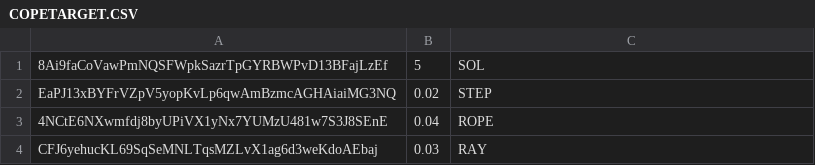
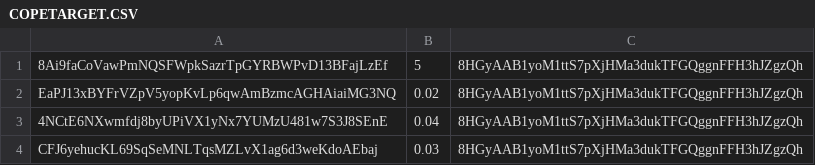
Before and after one commit to cyriimm/bulk-spl-token-dist, a CSV file: src/components/COPETARGET.CSV, drawn as a sheet; the diff names each change by its address in the sheet, - before the commit and + after, or states it on an @@ line.

Commit message:
Add new csv column with from address

```diff
--- a/src/components/COPETARGET.CSV
+++ b/src/components/COPETARGET.CSV
-C1: SOL
+C1: 8HGyAAB1yoM1ttS7pXjHMa3dukTFGQggnFFH3hJZgzQh
-C2: STEP
+C2: 8HGyAAB1yoM1ttS7pXjHMa3dukTFGQggnFFH3hJZgzQh
-C3: ROPE
+C3: 8HGyAAB1yoM1ttS7pXjHMa3dukTFGQggnFFH3hJZgzQh
-C4: RAY
+C4: 8HGyAAB1yoM1ttS7pXjHMa3dukTFGQggnFFH3hJZgzQh
```
Also changed, not shown: 2 other files.
